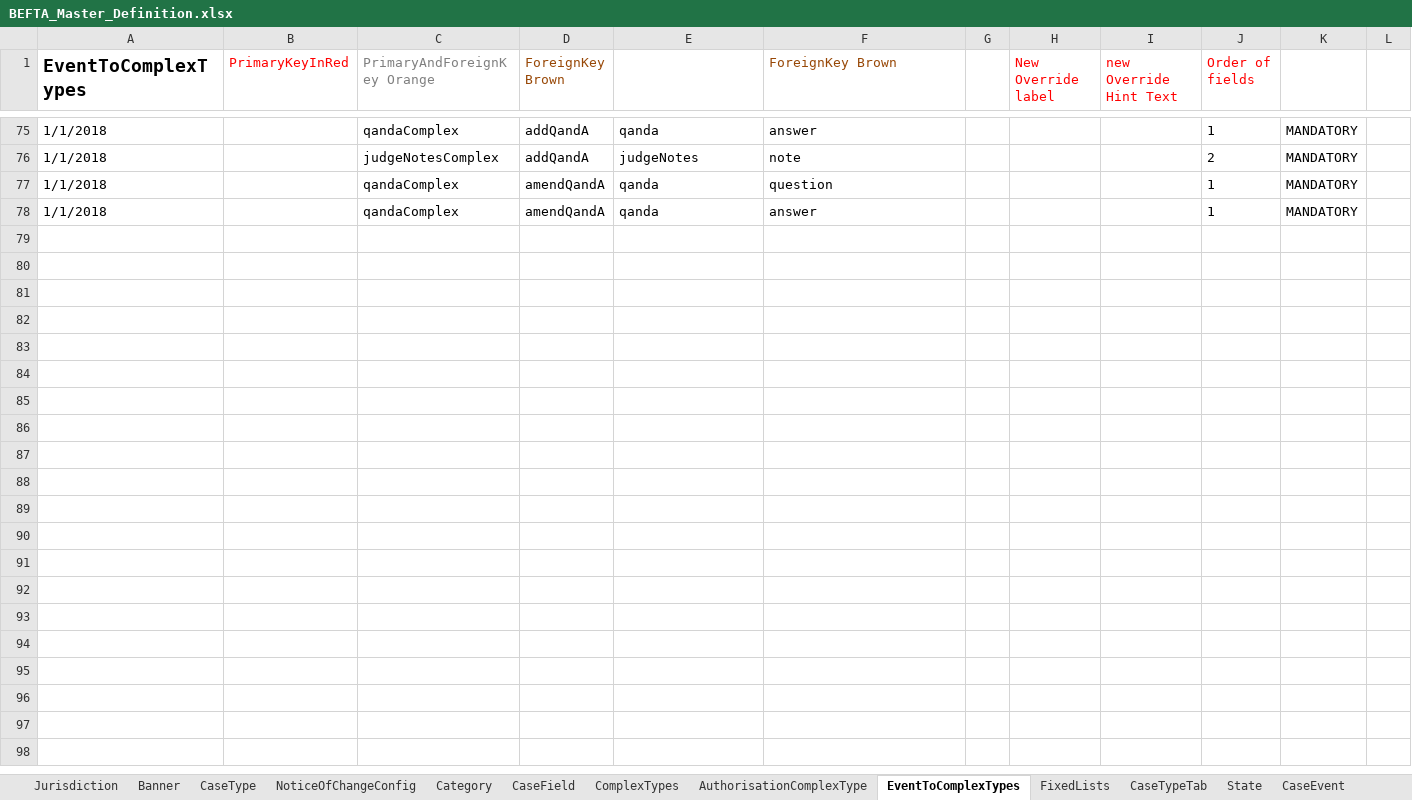
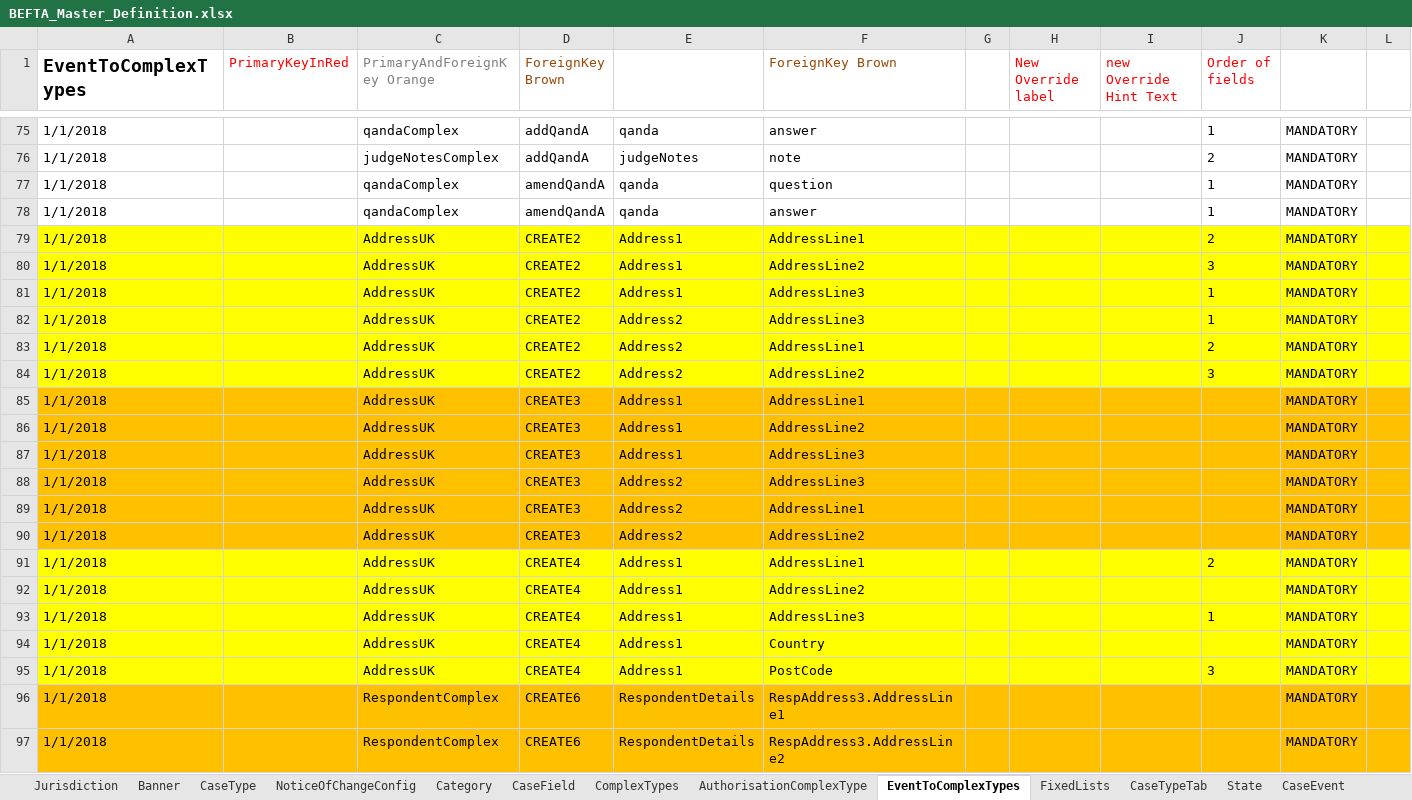
Before and after one commit to hmcts/befta-fw, an Excel workbook: src/main/resources/uk/gov/hmcts/befta/dse/ccd/definitions/excel/BEFTA_Master_Definition.xlsx, sheet EventToComplexTypes, drawn as a sheet; only a part is shown, gaps mark what is left out; values as stored, in another font and other column widths than the file's, no borders; table styles not drawn; the diff covers the shown part only; the diff names each change by its address in the sheet, - before the commit and + after, or states it on an @@ line.

Commit message:
RDM-9554 New FT_ComplexFieldsOrdering definition

```diff
--- a/src/main/resources/uk/gov/hmcts/befta/dse/ccd/definitions/excel/BEFTA_Master_Definition.xlsx (sheet EventToComplexTypes)
+++ b/src/main/resources/uk/gov/hmcts/befta/dse/ccd/definitions/excel/BEFTA_Master_Definition.xlsx (sheet EventToComplexTypes)
+row 79: 1/1/2018 |  | AddressUK | CREATE2 | Address1 | AddressLine1 |  |  |  | 2 | MANDATORY
+row 80: 1/1/2018 |  | AddressUK | CREATE2 | Address1 | AddressLine2 |  |  |  | 3 | MANDATORY
+row 81: 1/1/2018 |  | AddressUK | CREATE2 | Address1 | AddressLine3 |  |  |  | 1 | MANDATORY
+row 82: 1/1/2018 |  | AddressUK | CREATE2 | Address2 | AddressLine3 |  |  |  | 1 | MANDATORY
+row 83: 1/1/2018 |  | AddressUK | CREATE2 | Address2 | AddressLine1 |  |  |  | 2 | MANDATORY
+row 84: 1/1/2018 |  | AddressUK | CREATE2 | Address2 | AddressLine2 |  |  |  | 3 | MANDATORY
+row 85: 1/1/2018 |  | AddressUK | CREATE3 | Address1 | AddressLine1 |  |  |  |  | MANDATORY
+row 86: 1/1/2018 |  | AddressUK | CREATE3 | Address1 | AddressLine2 |  |  |  |  | MANDATORY
+row 87: 1/1/2018 |  | AddressUK | CREATE3 | Address1 | AddressLine3 |  |  |  |  | MANDATORY
+row 88: 1/1/2018 |  | AddressUK | CREATE3 | Address2 | AddressLine3 |  |  |  |  | MANDATORY
+row 89: 1/1/2018 |  | AddressUK | CREATE3 | Address2 | AddressLine1 |  |  |  |  | MANDATORY
+row 90: 1/1/2018 |  | AddressUK | CREATE3 | Address2 | AddressLine2 |  |  |  |  | MANDATORY
+row 91: 1/1/2018 |  | AddressUK | CREATE4 | Address1 | AddressLine1 |  |  |  | 2 | MANDATORY
+row 92: 1/1/2018 |  | AddressUK | CREATE4 | Address1 | AddressLine2 |  |  |  |  | MANDATORY
+row 93: 1/1/2018 |  | AddressUK | CREATE4 | Address1 | AddressLine3 |  |  |  | 1 | MANDATORY
+row 94: 1/1/2018 |  | AddressUK | CREATE4 | Address1 | Country |  |  |  |  | MANDATORY
+row 95: 1/1/2018 |  | AddressUK | CREATE4 | Address1 | PostCode |  |  |  | 3 | MANDATORY
+row 96: 1/1/2018 |  | RespondentComplex | CREATE6 | RespondentDetails | RespAddress3.AddressLine1 |  |  |  |  | MANDATORY
+row 97: 1/1/2018 |  | RespondentComplex | CREATE6 | RespondentDetails | RespAddress3.AddressLine2 |  |  |  |  | MANDATORY
```
Also changed, not shown: 10 added rows elsewhere in this sheet, sheet CaseEventToFields, sheet CaseEvent, sheet CaseField, sheet AuthorisationCaseEvent, sheet AuthorisationCaseField, sheet ComplexTypes, 8 more sheets, 19 other files.
